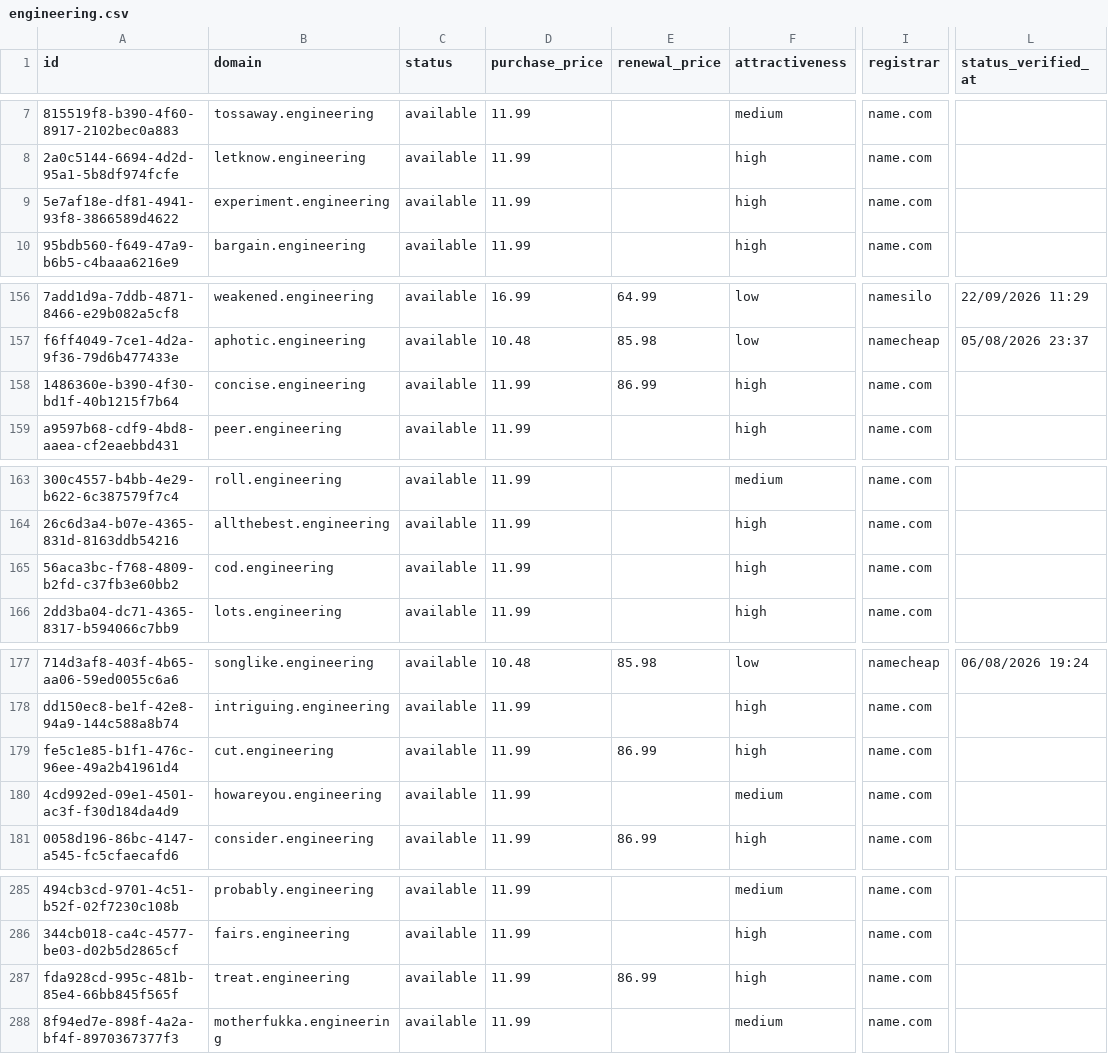
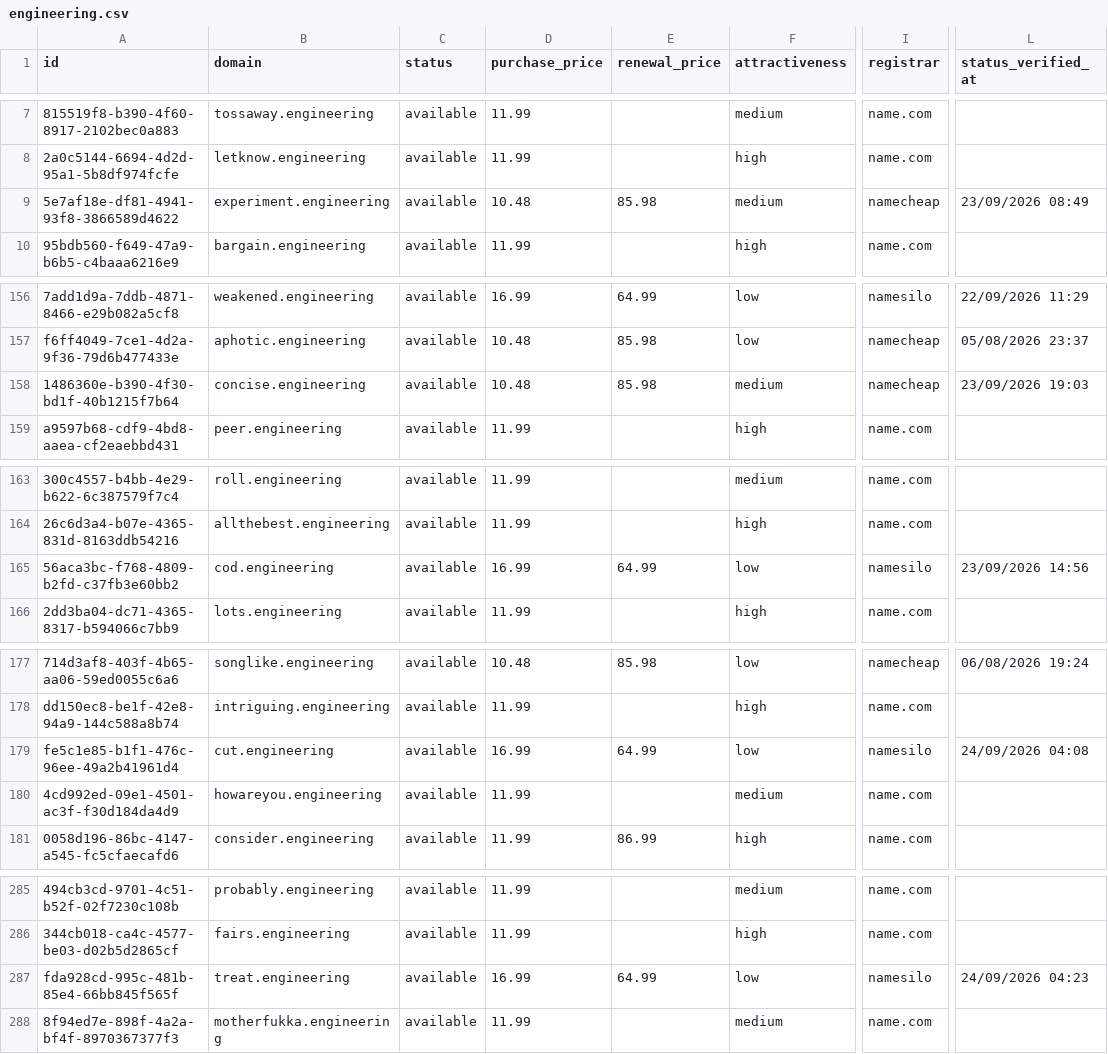
Before and after one commit to UniqueDomains/engineering-oneword-domains, a CSV file: engineering.csv, drawn as a sheet; only a part is shown, gaps mark what is left out; the diff covers the shown part only; the diff names each change by its address in the sheet, - before the commit and + after, or states it on an @@ line.

```diff
--- a/engineering.csv
+++ b/engineering.csv
-D9 (purchase_price): 11.99
+D9 (purchase_price): 10.48
-E9 (renewal_price): (empty)
+E9 (renewal_price): 85.98
-F9 (attractiveness): high
+F9 (attractiveness): medium
-I9 (registrar): name.com
+I9 (registrar): namecheap
-L9 (status_verified_at): (empty)
+L9 (status_verified_at): 23/09/2026 08:49
-D158 (purchase_price): 11.99
+D158 (purchase_price): 10.48
-E158 (renewal_price): 86.99
+E158 (renewal_price): 85.98
-F158 (attractiveness): high
+F158 (attractiveness): medium
-I158 (registrar): name.com
+I158 (registrar): namecheap
-L158 (status_verified_at): (empty)
+L158 (status_verified_at): 23/09/2026 19:03
-D165 (purchase_price): 11.99
+D165 (purchase_price): 16.99
-E165 (renewal_price): (empty)
+E165 (renewal_price): 64.99
-F165 (attractiveness): high
+F165 (attractiveness): low
-I165 (registrar): name.com
+I165 (registrar): namesilo
-L165 (status_verified_at): (empty)
+L165 (status_verified_at): 23/09/2026 14:56
-D179 (purchase_price): 11.99
+D179 (purchase_price): 16.99
-E179 (renewal_price): 86.99
+E179 (renewal_price): 64.99
-F179 (attractiveness): high
+F179 (attractiveness): low
-I179 (registrar): name.com
+I179 (registrar): namesilo
-L179 (status_verified_at): (empty)
+L179 (status_verified_at): 24/09/2026 04:08
-D287 (purchase_price): 11.99
+D287 (purchase_price): 16.99
-E287 (renewal_price): 86.99
+E287 (renewal_price): 64.99
-F287 (attractiveness): high
+F287 (attractiveness): low
-I287 (registrar): name.com
+I287 (registrar): namesilo
-L287 (status_verified_at): (empty)
+L287 (status_verified_at): 24/09/2026 04:23
```
Also changed, not shown: 2 added rows, 2 removed rows and 113 edited cells elsewhere in this file, 4 other files.
